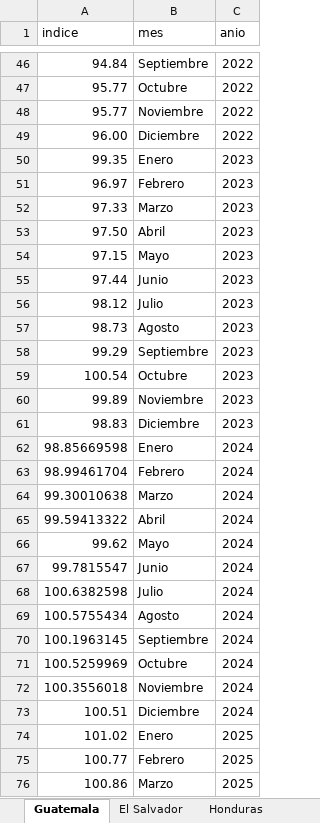
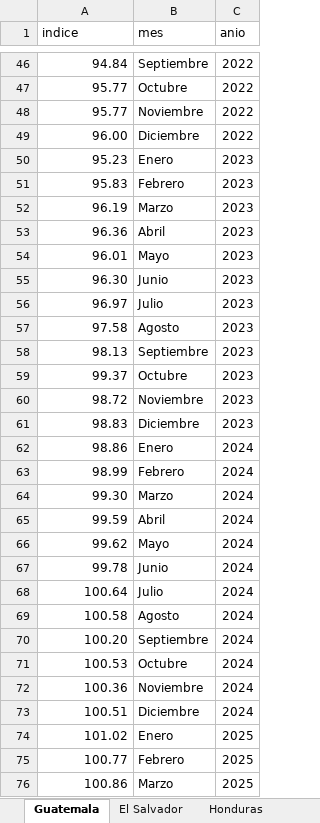
Before and after one commit to 1u1s4/INE_docker_ipc, an Excel workbook: data/IPC CA RD Y MEX.xlsx, sheet Guatemala, drawn as a sheet; only a part is shown, gaps mark what is left out; values as stored, in another font and other column widths than the file's, no borders; the diff covers the shown part only; the diff names each change by its address in the sheet, - before the commit and + after, or states it on an @@ line.

```diff
--- a/data/IPC CA RD Y MEX.xlsx (sheet Guatemala)
+++ b/data/IPC CA RD Y MEX.xlsx (sheet Guatemala)
-A50 (indice): 99.35
+A50 (indice): 95.23
-A51 (indice): 96.97
+A51 (indice): 95.83
-A52 (indice): 97.33
+A52 (indice): 96.19
-A53 (indice): 97.50
+A53 (indice): 96.36
-A54 (indice): 97.15
+A54 (indice): 96.01
-A55 (indice): 97.44
+A55 (indice): 96.30
-A56 (indice): 98.12
+A56 (indice): 96.97
-A57 (indice): 98.73
+A57 (indice): 97.58
-A58 (indice): 99.29
+A58 (indice): 98.13
-A59 (indice): 100.54
+A59 (indice): 99.37
-A60 (indice): 99.89
+A60 (indice): 98.72
-A62 (indice): 98.85669598
+A62 (indice): 98.86
-A63 (indice): 98.99461704
+A63 (indice): 98.99
-A64 (indice): 99.30010638
+A64 (indice): 99.30
-A65 (indice): 99.59413322
+A65 (indice): 99.59
-A67 (indice): 99.7815547
+A67 (indice): 99.78
-A68 (indice): 100.6382598
+A68 (indice): 100.64
-A69 (indice): 100.5755434
+A69 (indice): 100.58
-A70 (indice): 100.1963145
+A70 (indice): 100.20
-A71 (indice): 100.5259969
+A71 (indice): 100.53
-A72 (indice): 100.3556018
+A72 (indice): 100.36
```
Also changed, not shown: 4 added rows elsewhere in this sheet, sheet Honduras, sheet El Salvador, sheet Panamá, sheet Nicaragua, sheet México, sheet Republica Dominicana, 1 more sheet, 6 other files.
